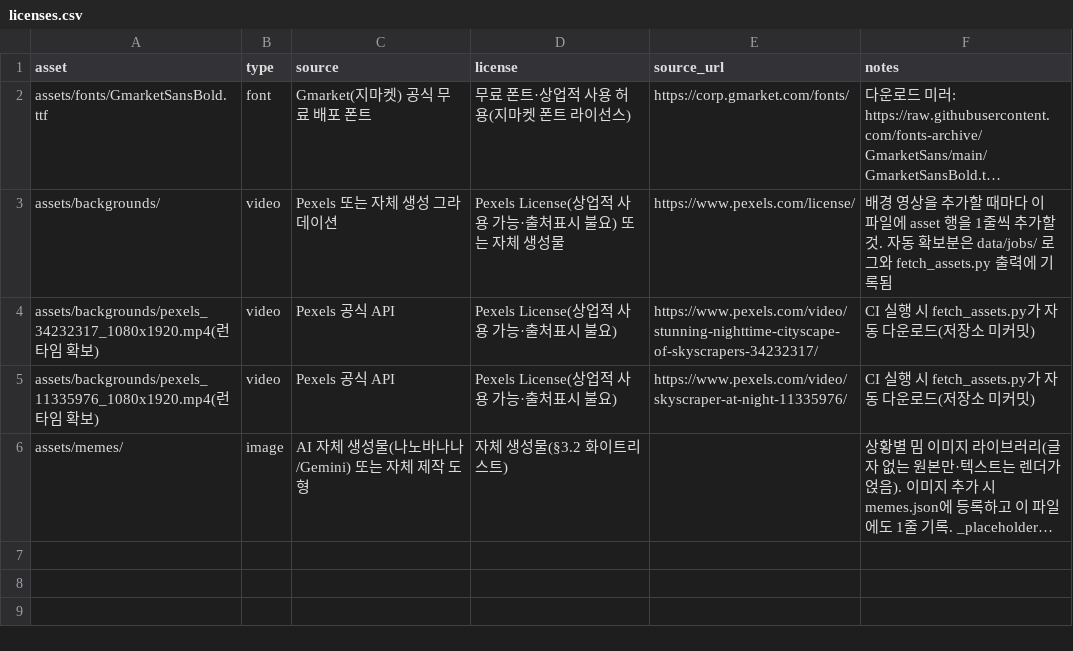
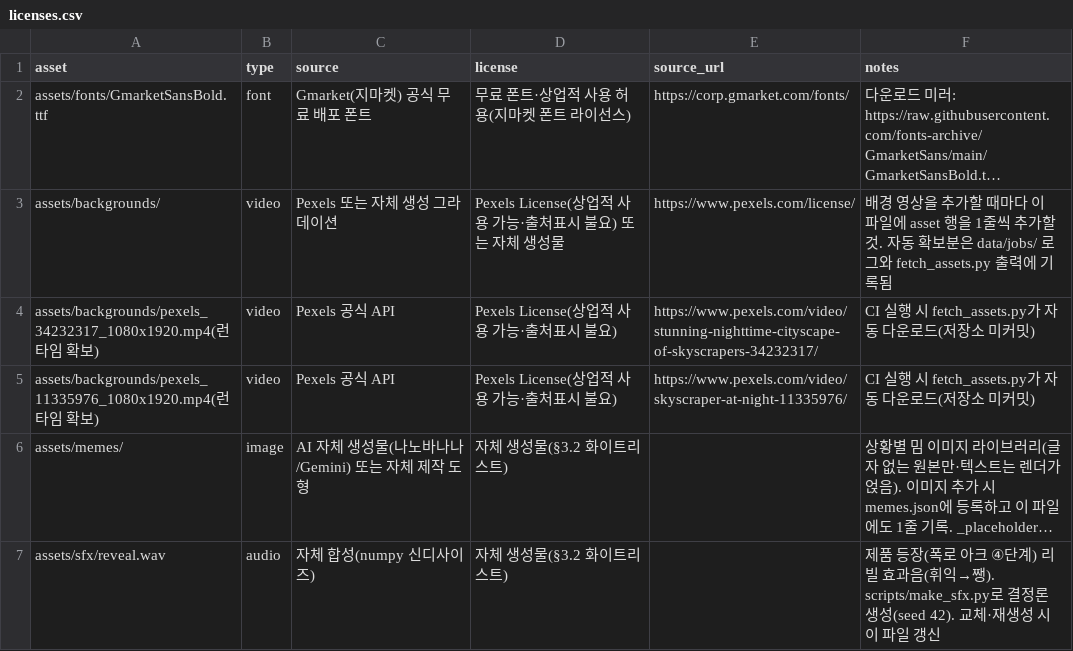
Before and after one commit to jtaechul/Product, a CSV file: projects/coupang-shorts-factory/assets/licenses.csv, drawn as a sheet; long unchanged cells end in …; the diff names each change by its address in the sheet, - before the commit and + after, or states it on an @@ line.

```diff
--- a/projects/coupang-shorts-factory/assets/licenses.csv
+++ b/projects/coupang-shorts-factory/assets/licenses.csv
+row 7: assets/sfx/reveal.wav | audio | 자체 합성(numpy 신디사이즈) | 자체 생성물(§3.2 화이트리스트) |  | 제품 등장(폭로 아크 ④단계) 리빌 효과음(휘익→쨍). scripts/make_sfx.py로 결정론 생성(seed 42). 교체·재생성 시 이 파일 갱신
```
Also changed, not shown: 4 other files.
